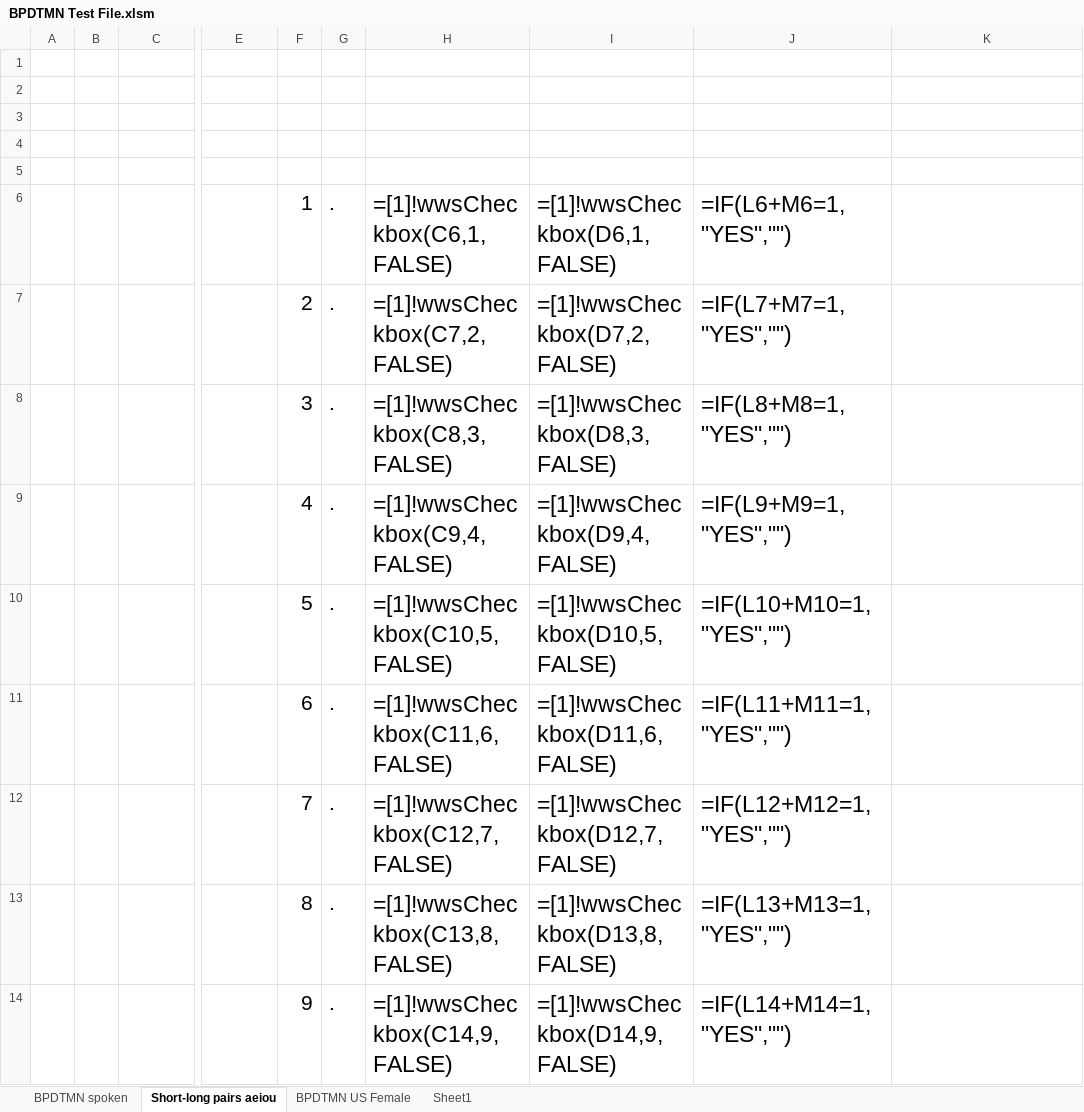
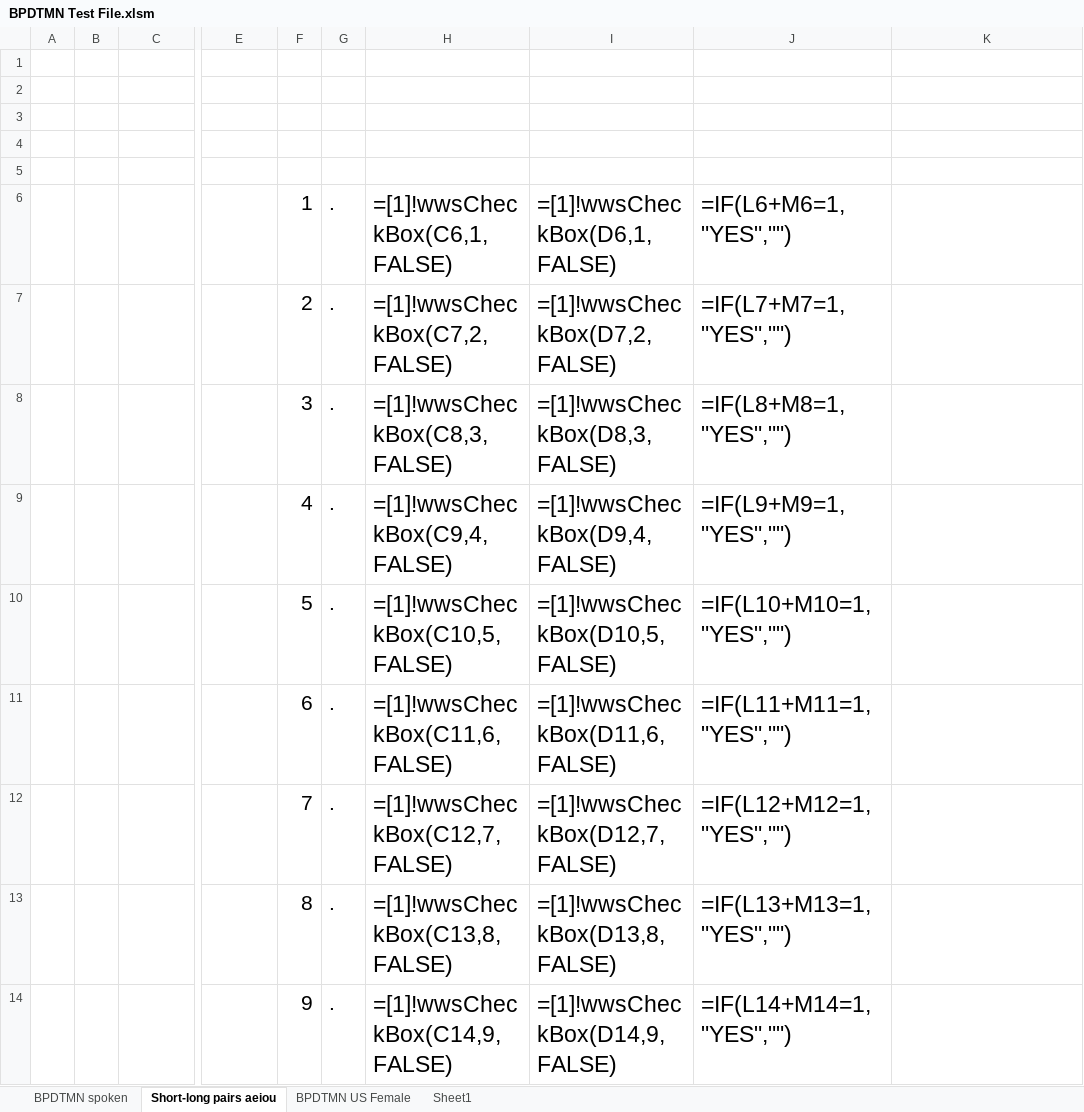
Before and after one commit to YouDoESL/ESLexercise.com, an Excel workbook: Source Workbooks/BPDTMN Test File.xlsm, sheet Short-long pairs aeiou, drawn as a sheet; only a part is shown, gaps mark what is left out; values as stored, in another font and other column widths than the file's, no borders; formulas are shown in place of their values; the diff covers the shown part only; the diff names each change by its address in the sheet, - before the commit and + after, or states it on an @@ line.

```diff
--- a/Source Workbooks/BPDTMN Test File.xlsm (sheet Short-long pairs aeiou)
+++ b/Source Workbooks/BPDTMN Test File.xlsm (sheet Short-long pairs aeiou)
-H6: =[1]!wwsCheckbox(C6,1,FALSE)
+H6: =[1]!wwsCheckBox(C6,1,FALSE)
-I6: =[1]!wwsCheckbox(D6,1,FALSE)
+I6: =[1]!wwsCheckBox(D6,1,FALSE)
-H7: =[1]!wwsCheckbox(C7,2,FALSE)
+H7: =[1]!wwsCheckBox(C7,2,FALSE)
-I7: =[1]!wwsCheckbox(D7,2,FALSE)
+I7: =[1]!wwsCheckBox(D7,2,FALSE)
-H8: =[1]!wwsCheckbox(C8,3,FALSE)
+H8: =[1]!wwsCheckBox(C8,3,FALSE)
-I8: =[1]!wwsCheckbox(D8,3,FALSE)
+I8: =[1]!wwsCheckBox(D8,3,FALSE)
-H9: =[1]!wwsCheckbox(C9,4,FALSE)
+H9: =[1]!wwsCheckBox(C9,4,FALSE)
-I9: =[1]!wwsCheckbox(D9,4,FALSE)
+I9: =[1]!wwsCheckBox(D9,4,FALSE)
-H10: =[1]!wwsCheckbox(C10,5,FALSE)
+H10: =[1]!wwsCheckBox(C10,5,FALSE)
-I10: =[1]!wwsCheckbox(D10,5,FALSE)
+I10: =[1]!wwsCheckBox(D10,5,FALSE)
-H11: =[1]!wwsCheckbox(C11,6,FALSE)
+H11: =[1]!wwsCheckBox(C11,6,FALSE)
-I11: =[1]!wwsCheckbox(D11,6,FALSE)
+I11: =[1]!wwsCheckBox(D11,6,FALSE)
-H12: =[1]!wwsCheckbox(C12,7,FALSE)
+H12: =[1]!wwsCheckBox(C12,7,FALSE)
-I12: =[1]!wwsCheckbox(D12,7,FALSE)
+I12: =[1]!wwsCheckBox(D12,7,FALSE)
-H13: =[1]!wwsCheckbox(C13,8,FALSE)
+H13: =[1]!wwsCheckBox(C13,8,FALSE)
-I13: =[1]!wwsCheckbox(D13,8,FALSE)
+I13: =[1]!wwsCheckBox(D13,8,FALSE)
-H14: =[1]!wwsCheckbox(C14,9,FALSE)
+H14: =[1]!wwsCheckBox(C14,9,FALSE)
-I14: =[1]!wwsCheckbox(D14,9,FALSE)
+I14: =[1]!wwsCheckBox(D14,9,FALSE)
```
Also changed, not shown: 44 edited cells elsewhere in this sheet, sheet BPDTMN US Female, sheet BPDTMN spoken, Source Workbooks/BGMDNPT_cum_assmt.xlsm, Source Workbooks/BPDTMN spoken.xlsm, 12 other files.
